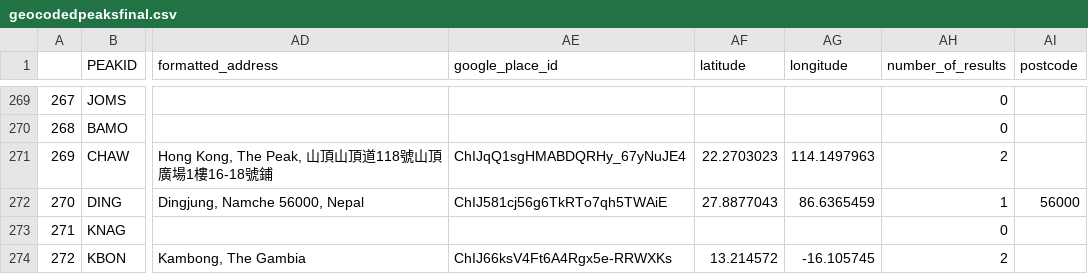
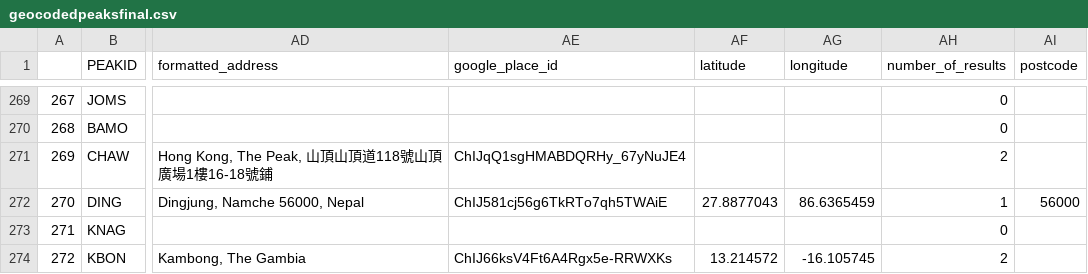
Before and after one commit to elbertwang3/himalayas, a CSV file: data/geocodedpeaksfinal.csv, drawn as a sheet; only a part is shown, gaps mark what is left out; the diff names each change by its address in the sheet, - before the commit and + after, or states it on an @@ line.

```diff
--- a/data/geocodedpeaksfinal.csv
+++ b/data/geocodedpeaksfinal.csv
-AF271 (latitude): 22.2703023
+AF271 (latitude): (empty)
-AG271 (longitude): 114.1497963
+AG271 (longitude): (empty)
```
Also changed, not shown: data/geocodedpeaks.csv.
